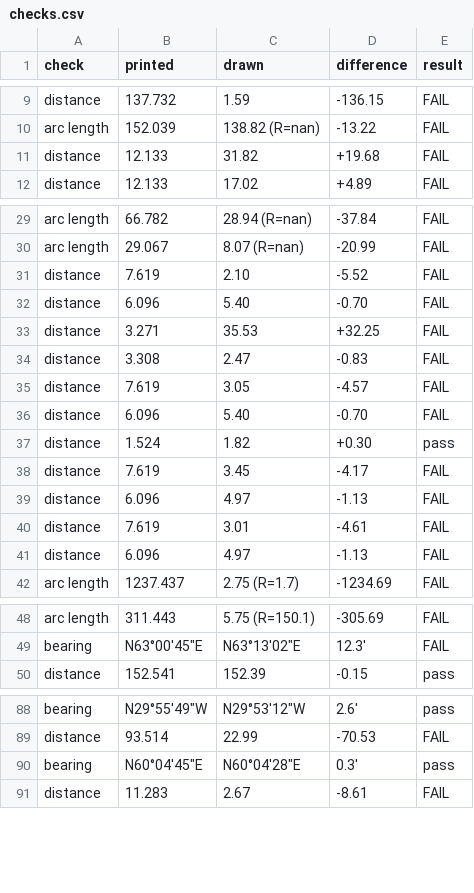
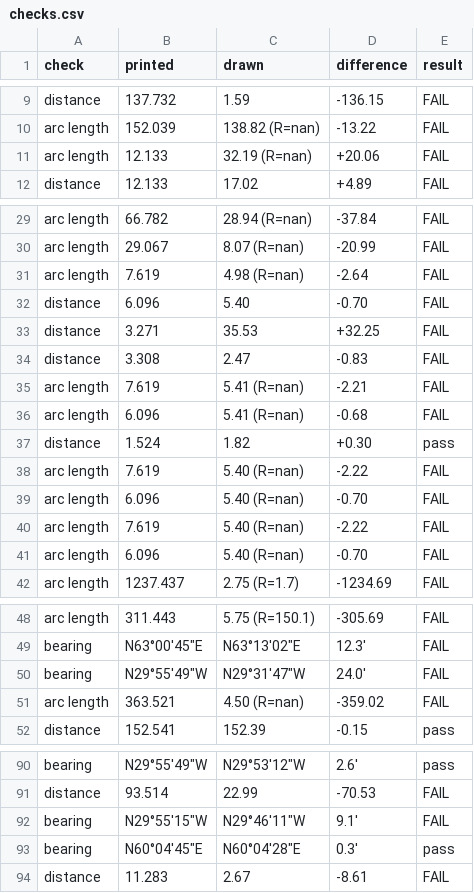
Before and after one commit to j-rmccrery/caltrans, a CSV file: spike/out/r_10258_001_2020-04-17/checks.csv, drawn as a sheet; only a part is shown, gaps mark what is left out; removed rows and columns are numbered as before the commit, all else as after; the diff names each change by its address in the sheet, - before the commit and + after, or states it on an @@ line.

```diff
--- a/spike/out/r_10258_001_2020-04-17/checks.csv
+++ b/spike/out/r_10258_001_2020-04-17/checks.csv
-row 11: distance | 12.133 | 31.82 | +19.68 | FAIL
+row 11: arc length | 12.133 | 32.19 (R=nan) | +20.06 | FAIL
-row 31: distance | 7.619 | 2.10 | -5.52 | FAIL
+row 31: arc length | 7.619 | 4.98 (R=nan) | -2.64 | FAIL
-row 35: distance | 7.619 | 3.05 | -4.57 | FAIL
-row 36: distance | 6.096 | 5.40 | -0.70 | FAIL
+row 35: arc length | 7.619 | 5.41 (R=nan) | -2.21 | FAIL
+row 36: arc length | 6.096 | 5.41 (R=nan) | -0.68 | FAIL
-row 38: distance | 7.619 | 3.45 | -4.17 | FAIL
-row 39: distance | 6.096 | 4.97 | -1.13 | FAIL
-row 40: distance | 7.619 | 3.01 | -4.61 | FAIL
-row 41: distance | 6.096 | 4.97 | -1.13 | FAIL
+row 38: arc length | 7.619 | 5.40 (R=nan) | -2.22 | FAIL
+row 39: arc length | 6.096 | 5.40 (R=nan) | -0.70 | FAIL
+row 40: arc length | 7.619 | 5.40 (R=nan) | -2.22 | FAIL
+row 41: arc length | 6.096 | 5.40 (R=nan) | -0.70 | FAIL
+row 50: bearing | N29°55'49"W | N29°31'47"W | 24.0' | FAIL
+row 51: arc length | 363.521 | 4.50 (R=nan) | -359.02 | FAIL
+row 92: bearing | N29°55'15"W | N29°46'11"W | 9.1' | FAIL
```
Also changed, not shown: spike/out/bench.csv, spike/out/r_00071_070_2019-10-15/checks.csv, 15 other files.
